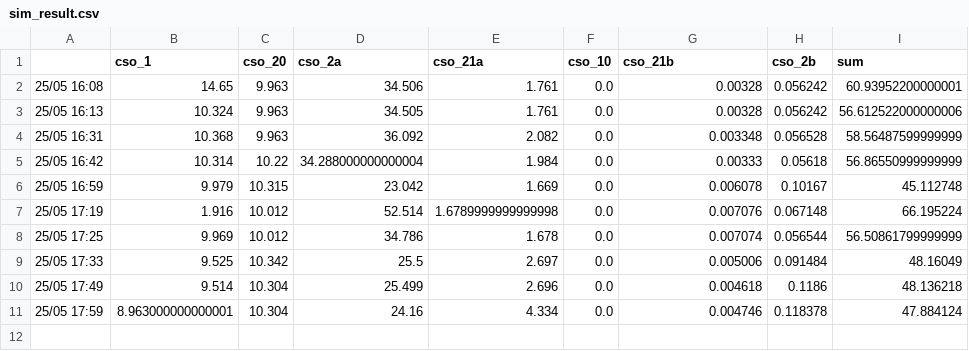
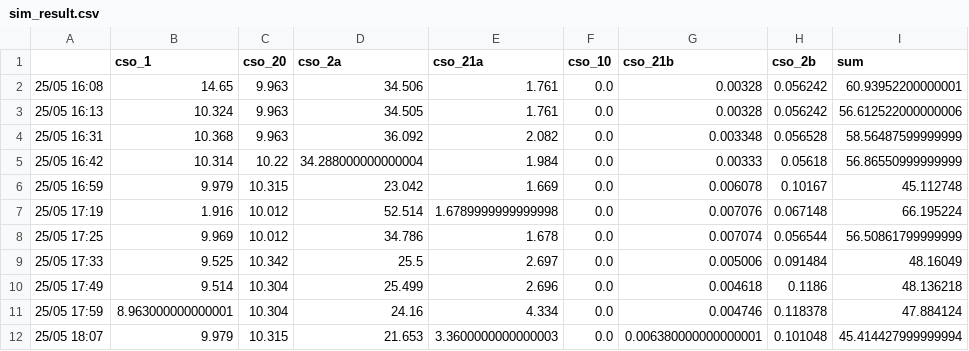
Before and after one commit to jipsteiger/ENVM1601, a CSV file: RTC/results/sim_result.csv, drawn as a sheet; the diff names each change by its address in the sheet, - before the commit and + after, or states it on an @@ line.

```diff
--- a/RTC/results/sim_result.csv
+++ b/RTC/results/sim_result.csv
+row 12: 25/05 18:07 | 9.979 | 10.315 | 21.653 | 3.3600000000000003 | 0.0 | 0.006380000000000001 | 0.101048 | 45.414427999999994
```
Also changed, not shown: 3 other files.
